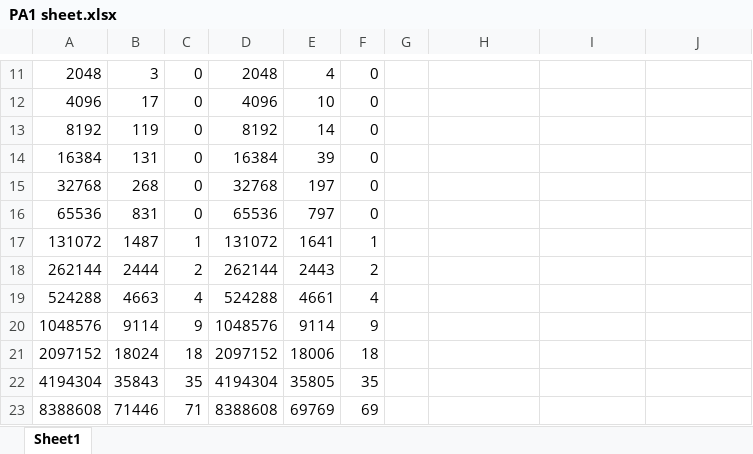
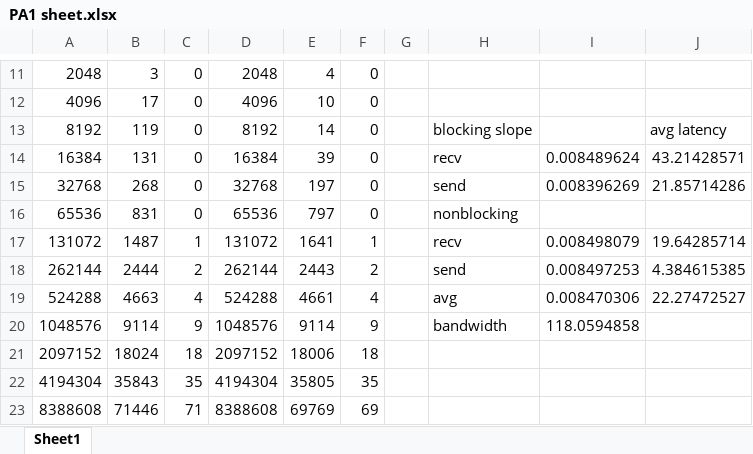
Before and after one commit to RadeWyatt/CptS-411, an Excel workbook: PA1 sheet.xlsx, sheet Sheet1, drawn as a sheet; only a part is shown, gaps mark what is left out; values as stored, in another font and other column widths than the file's, no borders; charts and pictures not drawn; the diff names each change by its address in the sheet, - before the commit and + after, or states it on an @@ line.

```diff
--- a/PA1 sheet.xlsx (sheet Sheet1)
+++ b/PA1 sheet.xlsx (sheet Sheet1)
-H13: (empty)
+H13: blocking slope
-J13: (empty)
+J13: avg latency
-H14: (empty)
+H14: recv
-I14: (empty)
+I14: 0.008489624
-J14: (empty)
+J14: 43.21428571
-H15: (empty)
+H15: send
-I15: (empty)
+I15: 0.008396269
-J15: (empty)
+J15: 21.85714286
-H16: (empty)
+H16: nonblocking
-H17: (empty)
+H17: recv
-I17: (empty)
+I17: 0.008498079
-J17: (empty)
+J17: 19.64285714
-H18: (empty)
+H18: send
-I18: (empty)
+I18: 0.008497253
-J18: (empty)
+J18: 4.384615385
-H19: (empty)
+H19: avg
-I19: (empty)
+I19: 0.008470306
-J19: (empty)
+J19: 22.27472527
-H20: (empty)
+H20: bandwidth
-I20: (empty)
+I20: 118.0594858
```
Also changed, not shown: charts or pictures, 1 other file.
